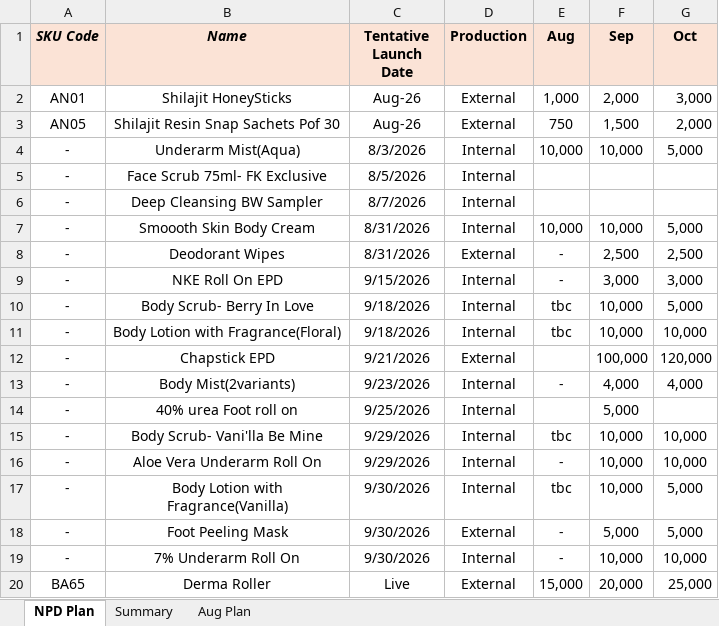
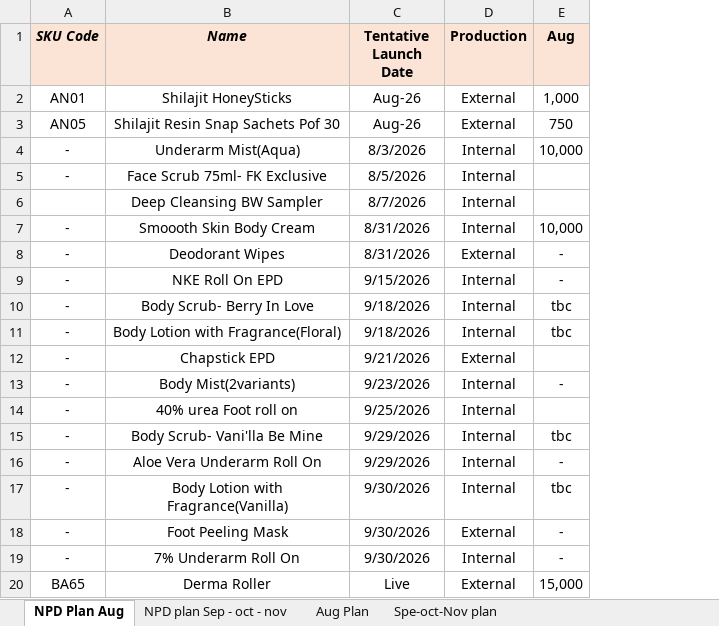
Before and after one commit to ramantayal-2912/production-board, an Excel workbook: data/forecast.xlsx, sheet NPD Plan Aug, drawn as a sheet; values as stored, in another font and other column widths than the file's, no borders; the diff names each change by its address in the sheet, - before the commit and + after, or states it on an @@ line.

```diff
--- a/data/forecast.xlsx (sheet NPD Plan Aug)
+++ b/data/forecast.xlsx (sheet NPD Plan Aug)
-sheet tab: NPD Plan
+sheet tab: NPD Plan Aug
-sheet tab: Summary
+sheet tab: NPD plan Sep - oct - nov
+sheet tab: Spe-oct-Nov plan
-column F (Sep), rows 2-20: 2,000 | 1,500 | 10,000 |  |  | 10,000 | 2,500 | 3,000 | 10,000 | 10,000 | 100,000 | 4,000 | 5,000 | 10,000 | 10,000 | 10,000 | 5,000 | 10,000 | 20,000
-column G (Oct), rows 2-20: 3,000 | 2,000 | 5,000 |  |  | 5,000 | 2,500 | 3,000 | 5,000 | 10,000 | 120,000 | 4,000 |  | 10,000 | 10,000 | 5,000 | 5,000 | 10,000 | 25,000
-A6 (SKU Code): -
+A6 (SKU Code): (empty)
```
Also changed, not shown: sheet Aug Plan, data/Plan.xlsx, 2 other files.
